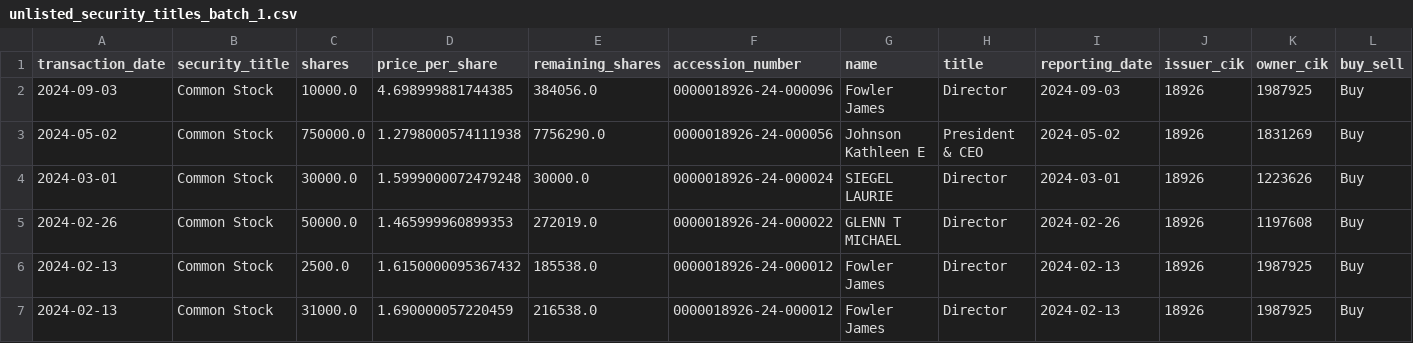
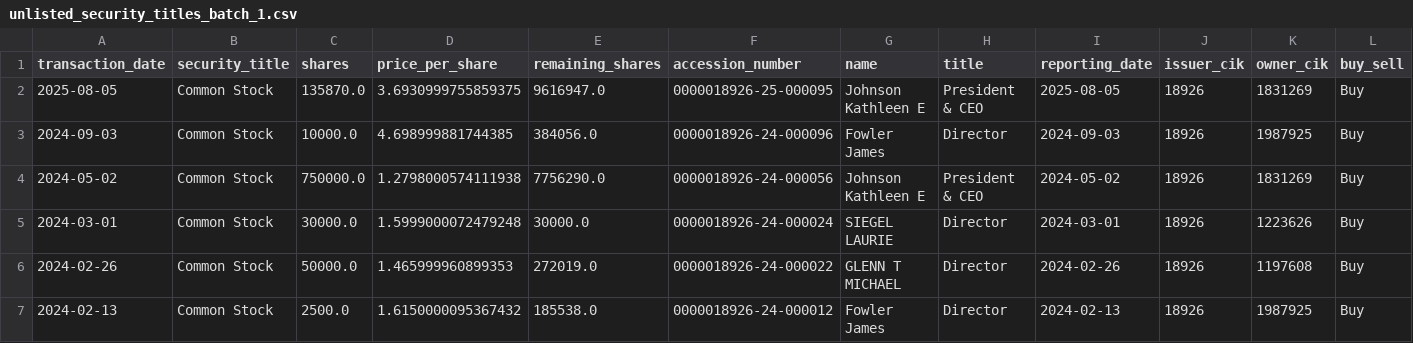
Before and after one commit to supertypeai/sectors_us_insider_trading, a CSV file: unlisted_security_titles_batch_1.csv, drawn as a sheet; only a part is shown; the shorter side is filled out with more unchanged rows; rows hold the shown columns only; the diff names each change by its address in the sheet, - before the commit and + after, or states it on an @@ line.

```diff
--- a/unlisted_security_titles_batch_1.csv
+++ b/unlisted_security_titles_batch_1.csv
+row 2: 2025-08-05 | Common Stock | 135870.0 | 3.6930999755859375 | 9616947.0 | 0000018926-25-000095 | Johnson Kathleen E | President & CEO | 2025-08-05 | 18926 | 1831269 | Buy
```
